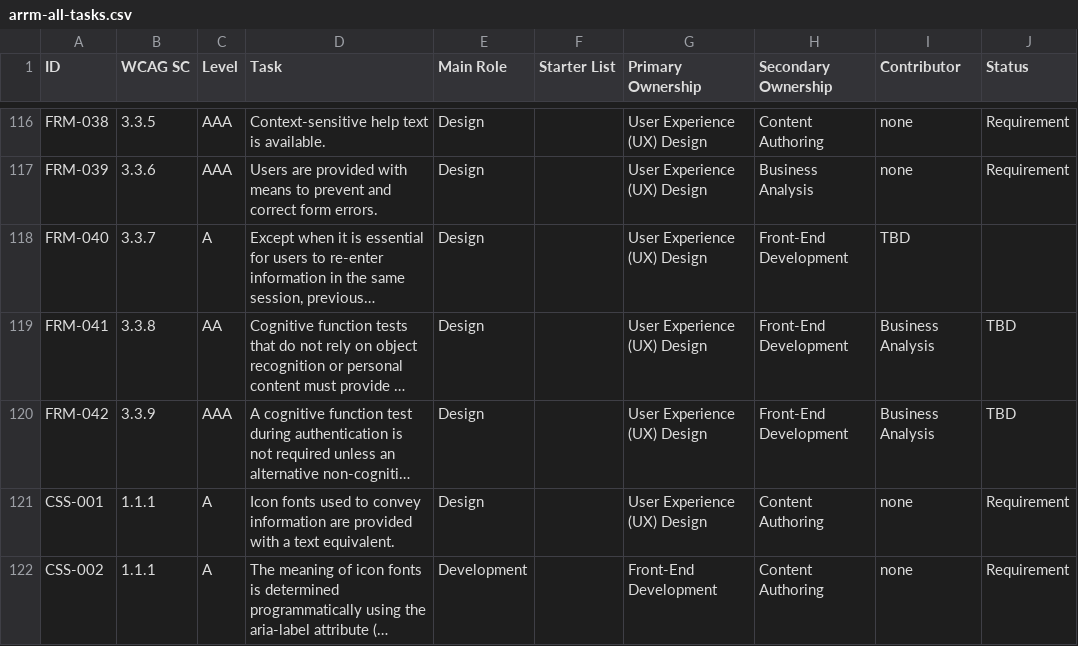
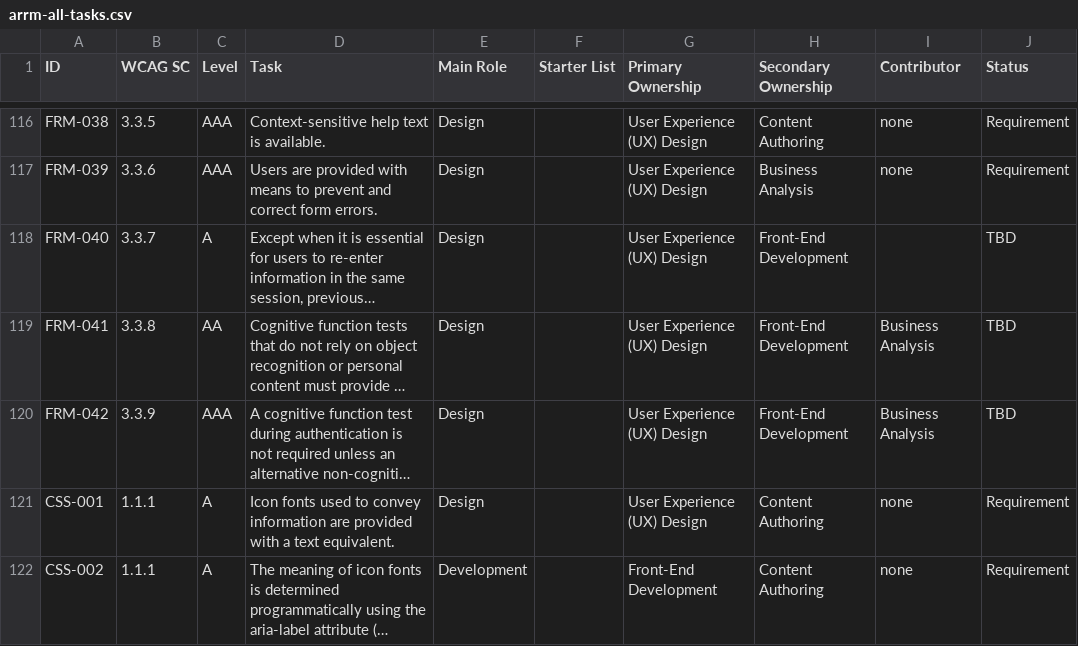
Before and after one commit to w3c/wai-arrm, a CSV file: _data/arrm/arrm-all-tasks.csv, drawn as a sheet; only a part is shown, gaps mark what is left out; long unchanged cells end in …; the diff names each change by its address in the sheet, - before the commit and + after, or states it on an @@ line.

Commit message:
spacing

```diff
--- a/_data/arrm/arrm-all-tasks.csv
+++ b/_data/arrm/arrm-all-tasks.csv
-I118 (Contributor): TBD
+I118 (Contributor): (empty)
-J118 (Status): (empty)
+J118 (Status): TBD
```
